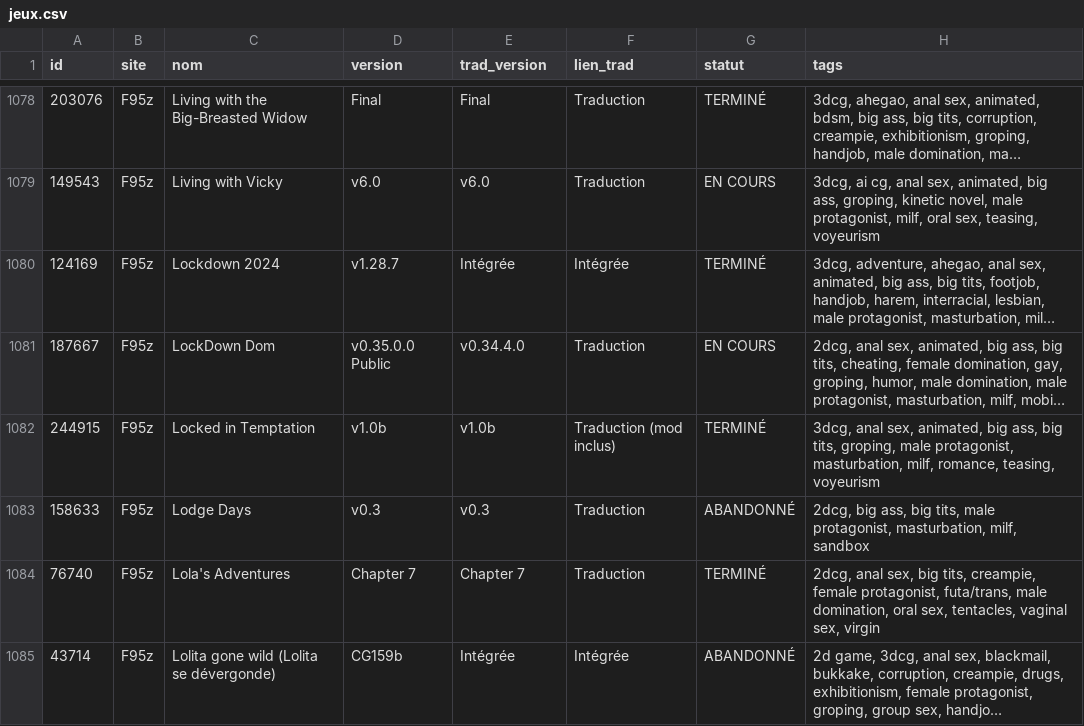
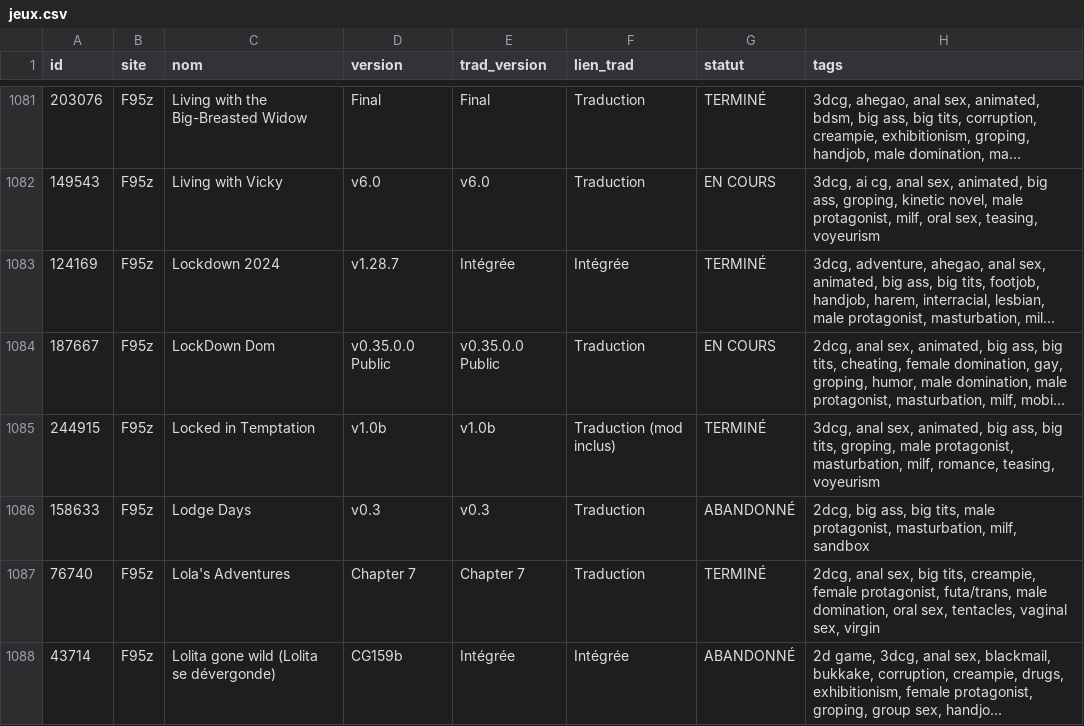
Before and after one commit to TheBlackCat47/F95_Game_Translate_FR, a CSV file: data/jeux.csv, drawn as a sheet; only a part is shown, gaps mark what is left out; long unchanged cells end in …; addresses are those after the commit; the diff covers the shown part only; the diff names each change by its address in the sheet, - before the commit and + after, or states it on an @@ line.

```diff
--- a/data/jeux.csv
+++ b/data/jeux.csv
-E1084 (trad_version): v0.34.4.0
+E1084 (trad_version): v0.35.0.0 Public
```
Also changed, not shown: 4 added rows and 1 edited cell elsewhere in this file, data/maj.csv, 6 other files.
